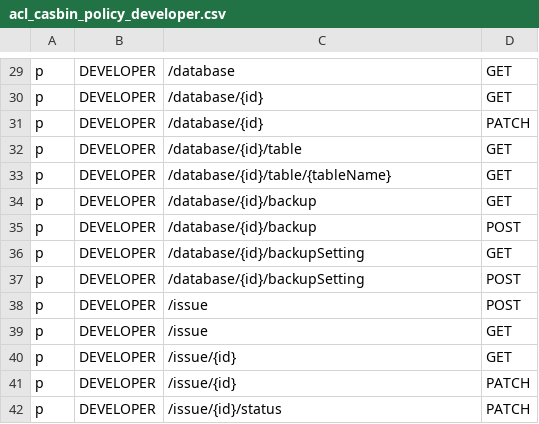
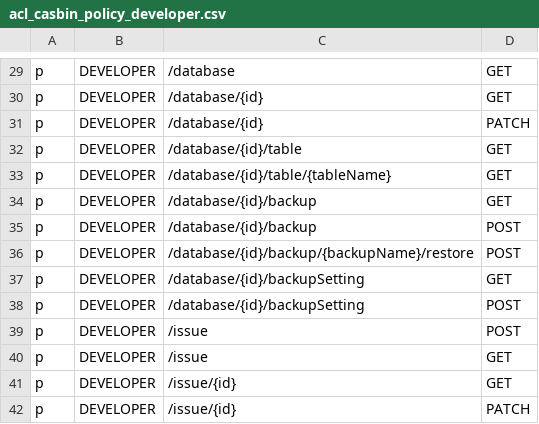
Before and after one commit to bytebase/bytebase, a CSV file: server/acl_casbin_policy_developer.csv, drawn as a sheet; only a part is shown, gaps mark what is left out; the shorter side is filled out with more unchanged rows; the diff names each change by its address in the sheet, - before the commit and + after, or states it on an @@ line.

Commit message:
Implement basic restoring from backup.

```diff
--- a/server/acl_casbin_policy_developer.csv
+++ b/server/acl_casbin_policy_developer.csv
+row 36: p | DEVELOPER | /database/{id}/backup/{backupName}/restore | POST
```
Also changed, not shown: server/acl_casbin_policy_dba.csv, server/acl_casbin_policy_owner.csv, 3 other files.
